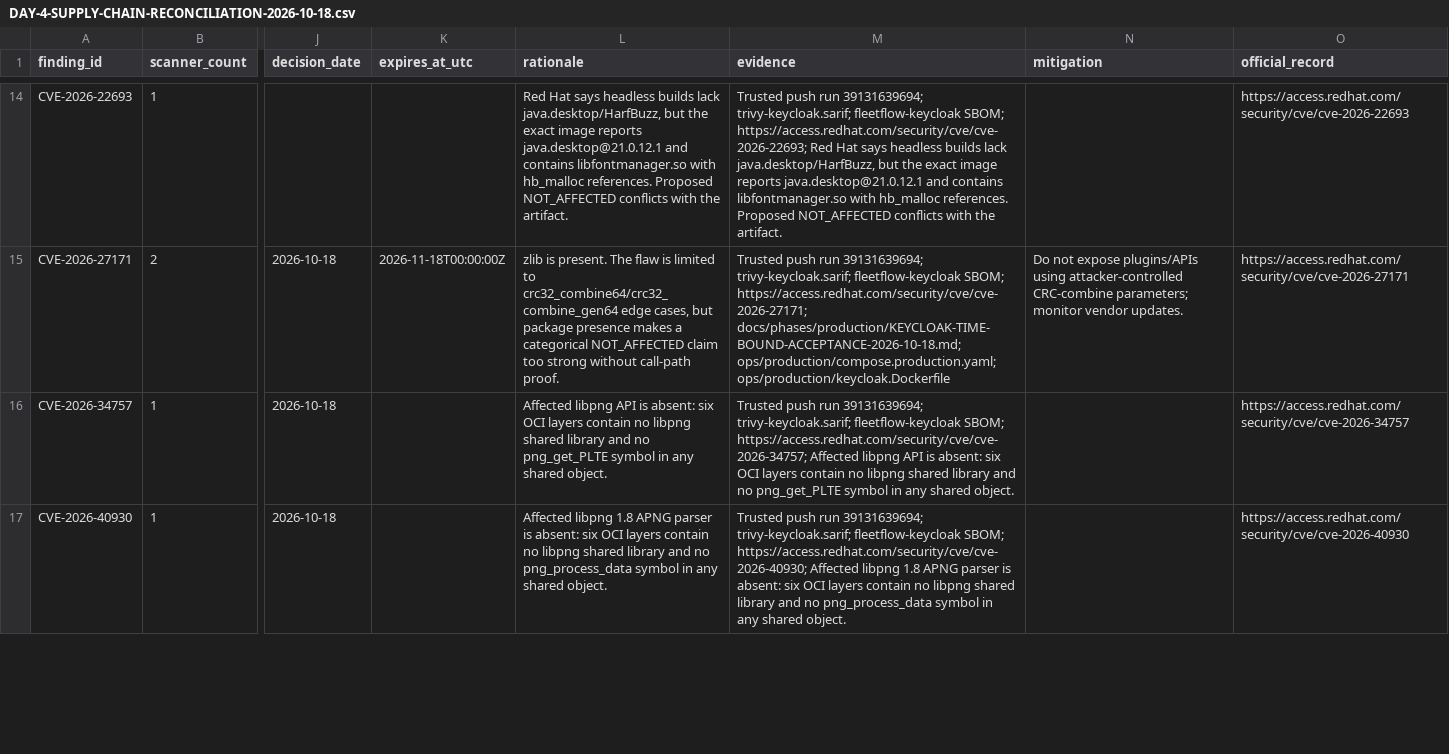
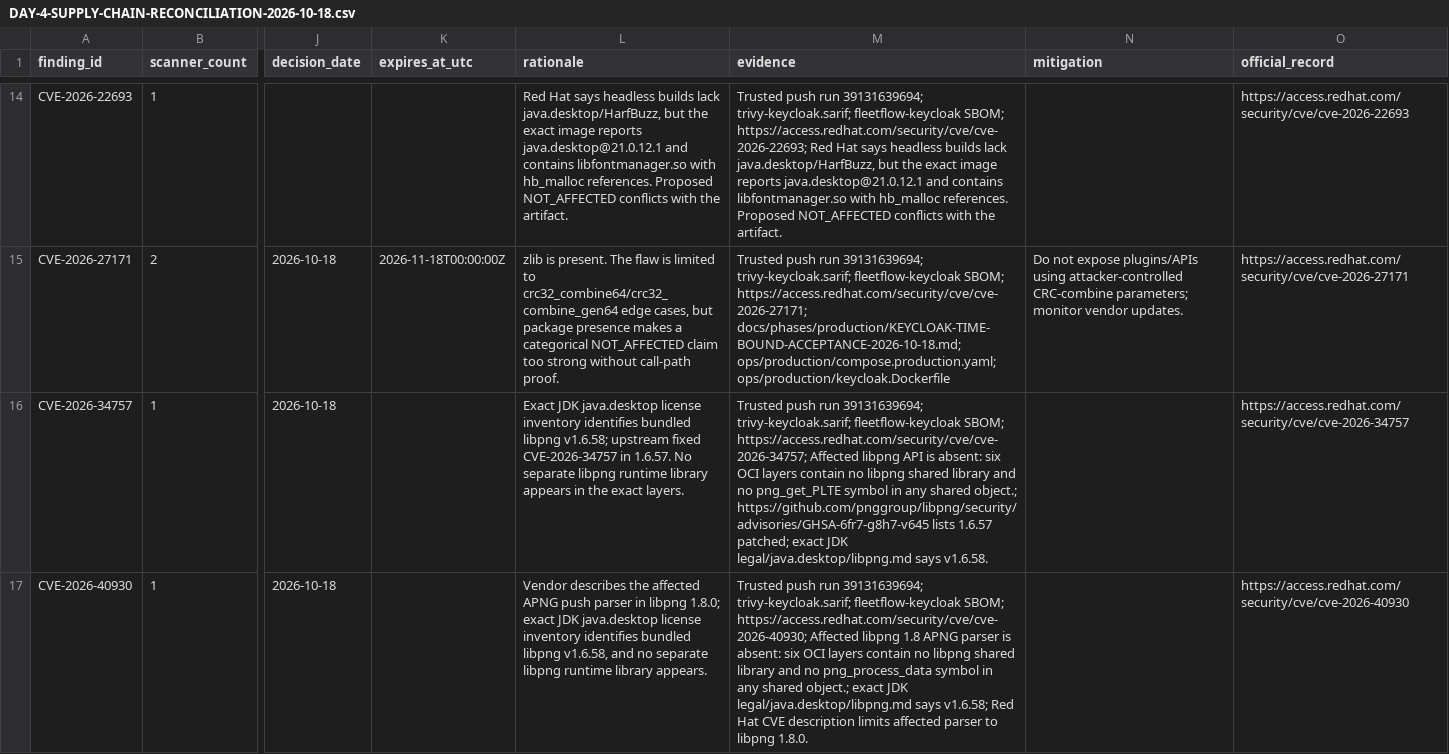
Before and after one commit to Omar-Mega-Byte/fleetflow, a CSV file: docs/phases/production/DAY-4-SUPPLY-CHAIN-RECONCILIATION-2026-10-18.csv, drawn as a sheet; only a part is shown, gaps mark what is left out; the diff covers the shown part only; the diff names each change by its address in the sheet, - before the commit and + after, or states it on an @@ line.

Commit message:
Correct bundled libpng applicability in Keycloak review

```diff
--- a/docs/phases/production/DAY-4-SUPPLY-CHAIN-RECONCILIATION-2026-10-18.csv
+++ b/docs/phases/production/DAY-4-SUPPLY-CHAIN-RECONCILIATION-2026-10-18.csv
-L16 (rationale): Affected libpng API is absent: six OCI layers contain no libpng shared library and no png_get_PLTE symbol in any shared object.
+L16 (rationale): Exact JDK java.desktop license inventory identifies bundled libpng v1.6.58; upstream fixed CVE-2026-34757 in 1.6.57. No separate libpng runtime library appears in the exact layers.
-M16 (evidence): …any shared object.
+M16 (evidence): …any shared object.; https://github.com/pnggroup/libpng/security/advisories/GHSA-6fr7-g8h7-v645 lists 1.6.57 patched; exact JDK legal/java.desktop/libpng.md says v1.6.58.
-L17 (rationale): Affected libpng 1.8 APNG parser is absent: six OCI layers contain no libpng shared library and no png_process_data symbol in any shared object.
+L17 (rationale): Vendor describes the affected APNG push parser in libpng 1.8.0; exact JDK java.desktop license inventory identifies bundled libpng v1.6.58, and no separate libpng runtime library appears.
-M17 (evidence): …any shared object.
+M17 (evidence): …any shared object.; exact JDK legal/java.desktop/libpng.md says v1.6.58; Red Hat CVE description limits affected parser to libpng 1.8.0.
```
Also changed, not shown: 6 edited cells elsewhere in this file, 7 other files.
